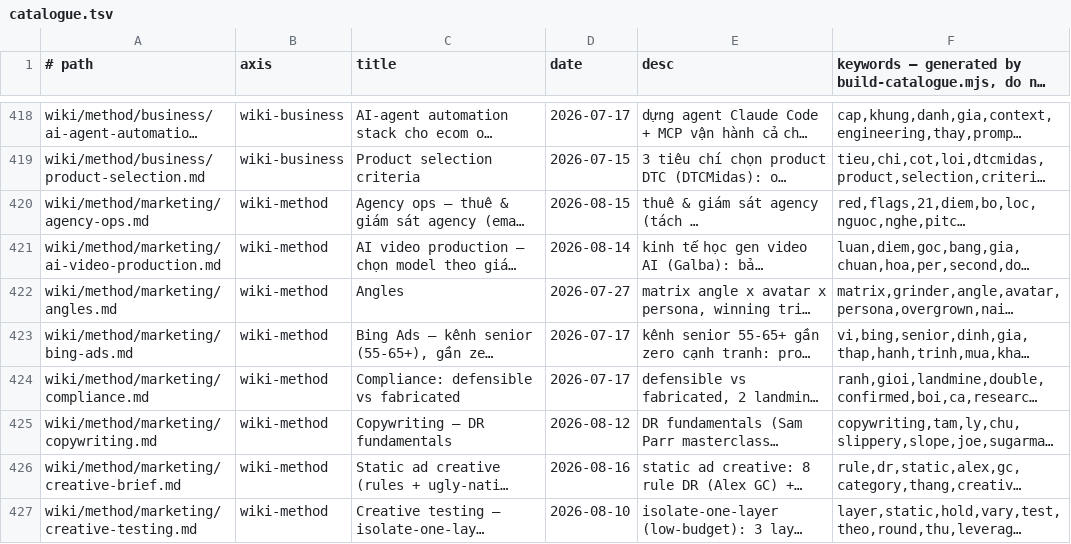
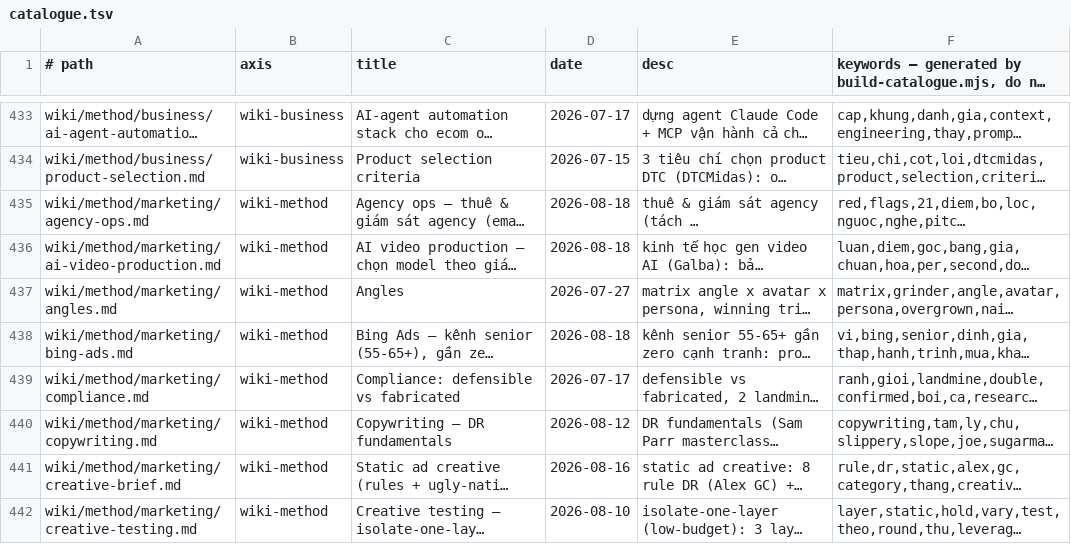
Before and after one commit to unicorn-monster/obsidian-huy, a TSV file: .brain/catalogue.tsv, drawn as a sheet; only a part is shown, gaps mark what is left out; long unchanged cells end in …; addresses are those after the commit; the diff covers the shown part only; the diff names each change by its address in the sheet, - before the commit and + after, or states it on an @@ line.

```diff
--- a/.brain/catalogue.tsv
+++ b/.brain/catalogue.tsv
-D435 (date): 2026-08-15
+D435 (date): 2026-08-18
-D436 (date): 2026-08-14
+D436 (date): 2026-08-18
-D438 (date): 2026-07-17
+D438 (date): 2026-08-18
```
Also changed, not shown: 15 added rows and 9 edited cells elsewhere in this file, .brain/topic-map.tsv, 25 other files.
